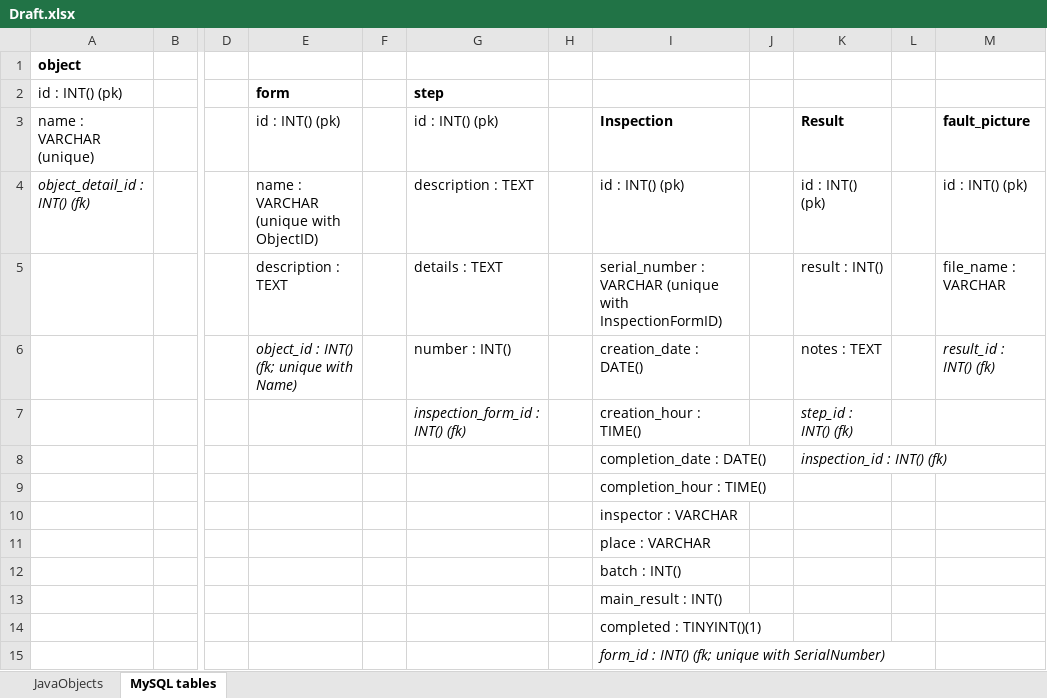
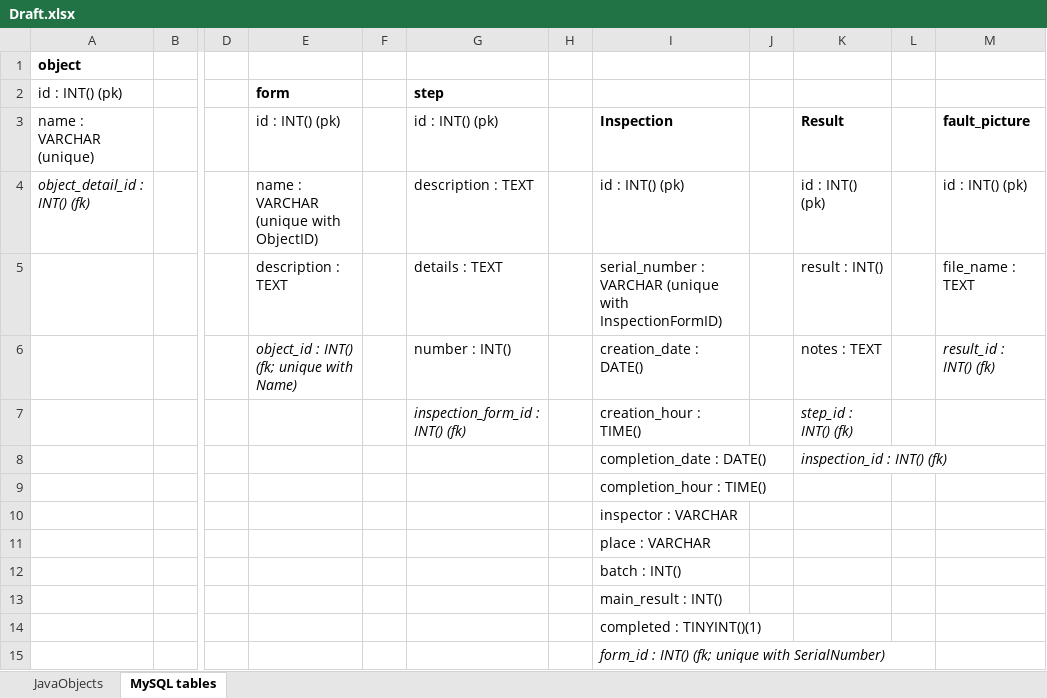
Before and after one commit to pgarr/QualityInspect-web, an Excel workbook: Stuff/Draft.xlsx, sheet MySQL tables, drawn as a sheet; only a part is shown, gaps mark what is left out; values as stored, in another font and other column widths than the file's, no borders; charts and pictures not drawn; the diff names each change by its address in the sheet, - before the commit and + after, or states it on an @@ line.

Commit message:
added sql scripts for inspection tables

```diff
--- a/Stuff/Draft.xlsx (sheet MySQL tables)
+++ b/Stuff/Draft.xlsx (sheet MySQL tables)
-M5: file_name : VARCHAR
+M5: file_name : TEXT
```
Also changed, not shown: 1 other file.
